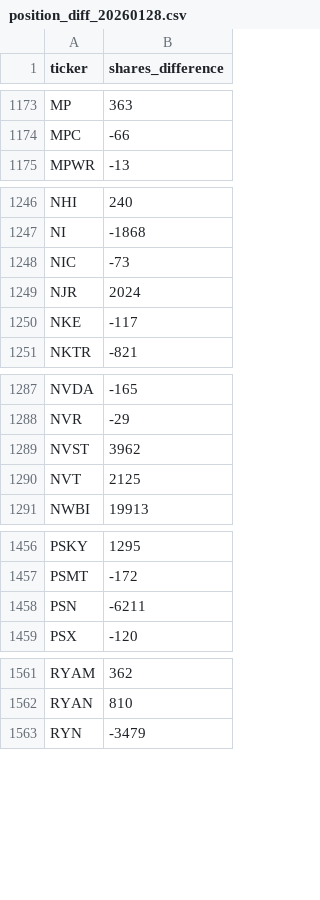
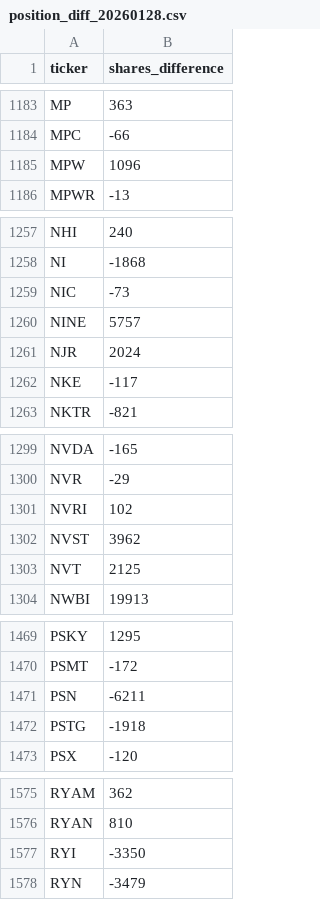
Before and after one commit to FrancisWuFDE/Risk-Framework, a CSV file: port_data/position_diff_20260128.csv, drawn as a sheet; only a part is shown, gaps mark what is left out; the diff covers the shown part only; the diff names each change by its address in the sheet, - before the commit and + after, or states it on an @@ line.

```diff
--- a/port_data/position_diff_20260128.csv
+++ b/port_data/position_diff_20260128.csv
+row 1185: MPW | 1096
+row 1260: NINE | 5757
+row 1301: NVRI | 102
+row 1472: PSTG | -1918
+row 1577: RYI | -3350
```
Also changed, not shown: 12 added rows elsewhere in this file, port_data/risk_contribution_20260128.csv, 25 other files.
